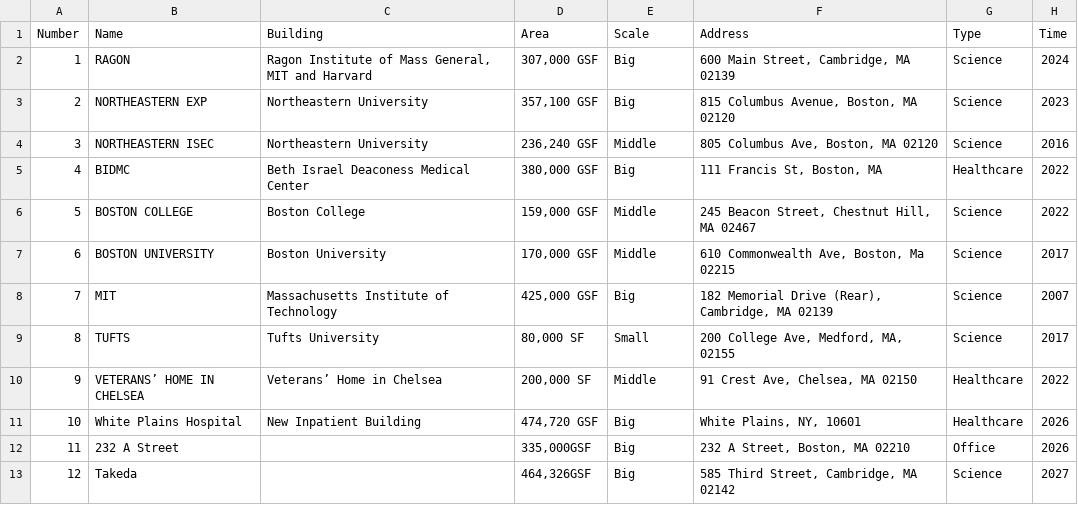
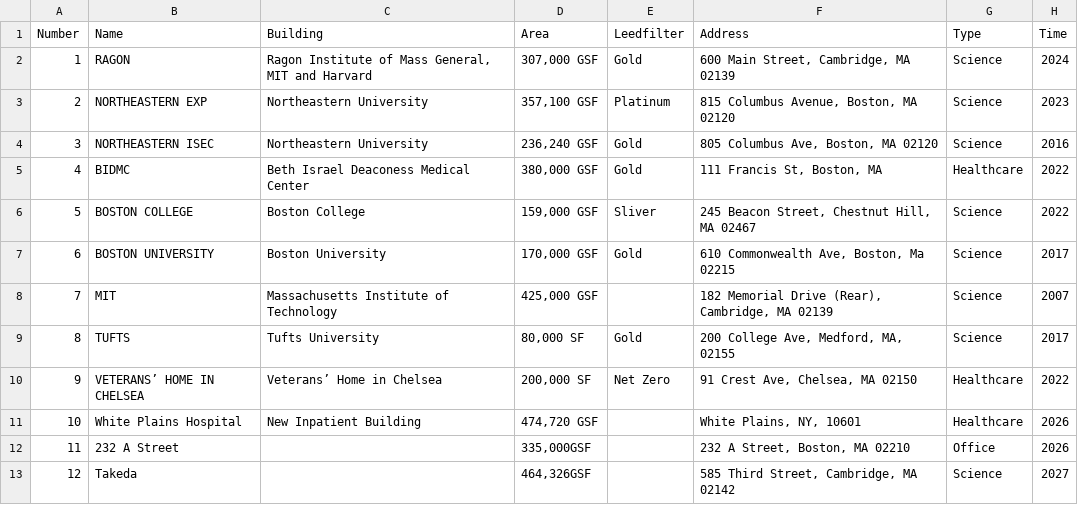
Before and after one commit to Yushi219/AIA_Payette, a CSV file: public/ProjectInfo.csv, drawn as a sheet; only a part is shown; the diff names each change by its address in the sheet, - before the commit and + after, or states it on an @@ line.

```diff
--- a/public/ProjectInfo.csv
+++ b/public/ProjectInfo.csv
-E1: Scale
+E1: Leedfilter
-E2 (Leedfilter): Big
+E2 (Leedfilter): Gold
-E3 (Leedfilter): Big
+E3 (Leedfilter): Platinum
-E4 (Leedfilter): Middle
+E4 (Leedfilter): Gold
-E5 (Leedfilter): Big
+E5 (Leedfilter): Gold
-E6 (Leedfilter): Middle
+E6 (Leedfilter): Sliver
-E7 (Leedfilter): Middle
+E7 (Leedfilter): Gold
-E8 (Leedfilter): Big
+E8 (Leedfilter): (empty)
-E9 (Leedfilter): Small
+E9 (Leedfilter): Gold
-E10 (Leedfilter): Middle
+E10 (Leedfilter): Net Zero
-E11:E13 (Leedfilter): Big
+E11:E13 (Leedfilter): (empty)
```
Also changed, not shown: 3 other files.
